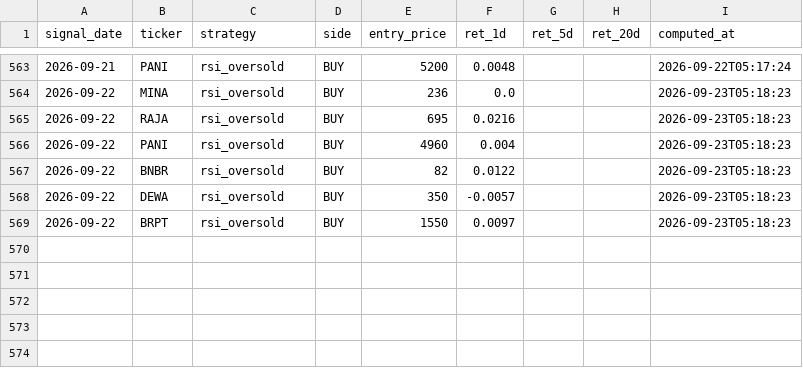
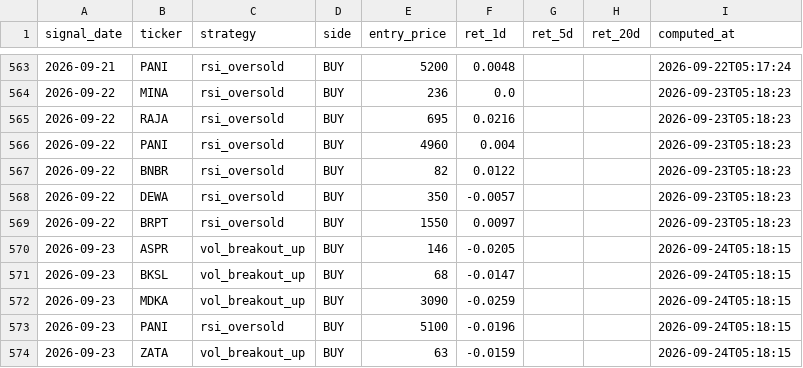
Before and after one commit to yazqe/idx-signals, a CSV file: outcomes.csv, drawn as a sheet; only a part is shown, gaps mark what is left out.

```diff
--- a/outcomes.csv
+++ b/outcomes.csv
@@ -569 +569,6 @@ signal_date,ticker,strategy,side,entry_price,ret_1d,ret_5d,ret_20d,computed_at
 2026-09-22,BRPT,rsi_oversold,BUY,1550,0.0097,,,2026-09-23T05:18:23
+2026-09-23,ASPR,vol_breakout_up,BUY,146,-0.0205,,,2026-09-24T05:18:15
+2026-09-23,BKSL,vol_breakout_up,BUY,68,-0.0147,,,2026-09-24T05:18:15
+2026-09-23,MDKA,vol_breakout_up,BUY,3090,-0.0259,,,2026-09-24T05:18:15
+2026-09-23,PANI,rsi_oversold,BUY,5100,-0.0196,,,2026-09-24T05:18:15
+2026-09-23,ZATA,vol_breakout_up,BUY,63,-0.0159,,,2026-09-24T05:18:15
```
Also changed, not shown: 7 other files.
